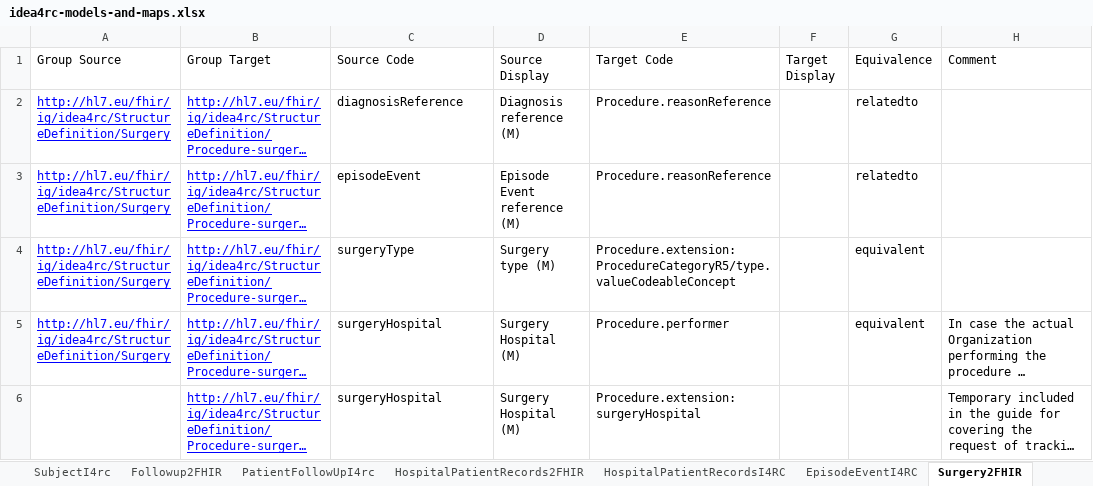
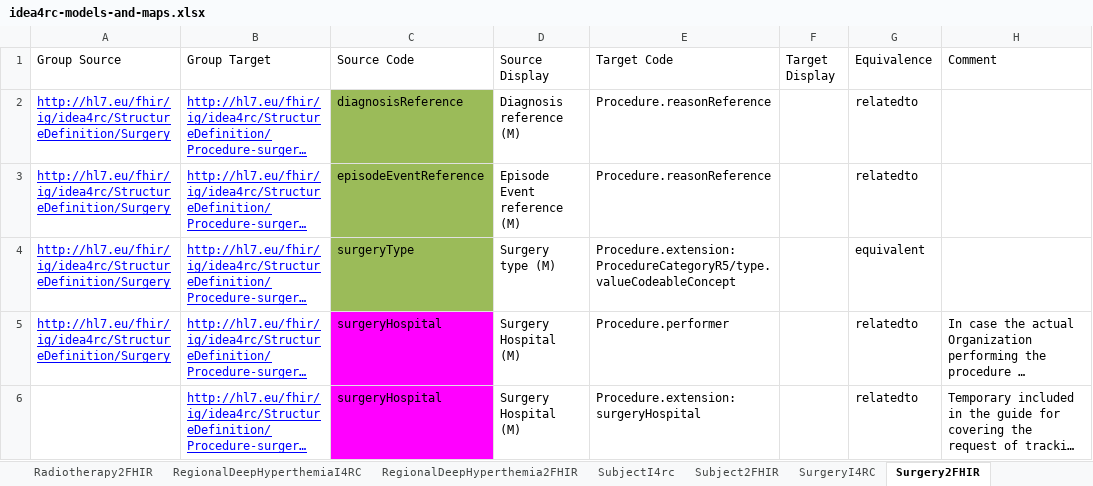
Before and after one commit to hl7-eu/idea4rc, an Excel workbook: src-models/idea4rc-models-and-maps.xlsx, sheet Surgery2FHIR, drawn as a sheet; only a part is shown; long unchanged cells end in …; values as stored, in another font and other column widths than the file's, no borders; the diff covers the shown part only; the diff names each change by its address in the sheet, - before the commit and + after, or states it on an @@ line.

```diff
--- a/src-models/idea4rc-models-and-maps.xlsx (sheet Surgery2FHIR)
+++ b/src-models/idea4rc-models-and-maps.xlsx (sheet Surgery2FHIR)
+sheet tab: Radiotherapy2FHIR
+sheet tab: RegionalDeepHyperthemia2FHIR
-C2:C4 fill: none
+C2:C4 fill: #9BBB59
-C3 (Source Code): episodeEvent
+C3 (Source Code): episodeEventReference
-C5:C6 fill: none
+C5:C6 fill: #FF00FF
-G5 (Equivalence): equivalent
+G5 (Equivalence): relatedto
-G6 (Equivalence): (empty)
+G6 (Equivalence): relatedto
```
Also changed, not shown: 78 edited cells and cell formats elsewhere in this sheet, sheet ClinicalStage2FHIR, sheet ConceptMaps, sheet SubjectI4rc, sheet Followup2FHIR, sheet SystemicTreatmentI4RC, sheet LogicalModels, 15 more sheets, other sheet tabs.
